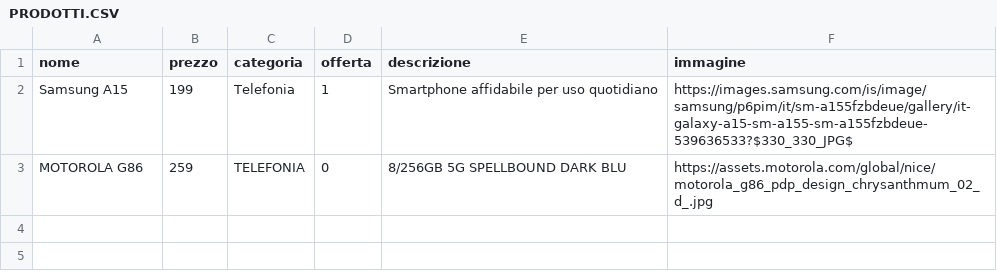
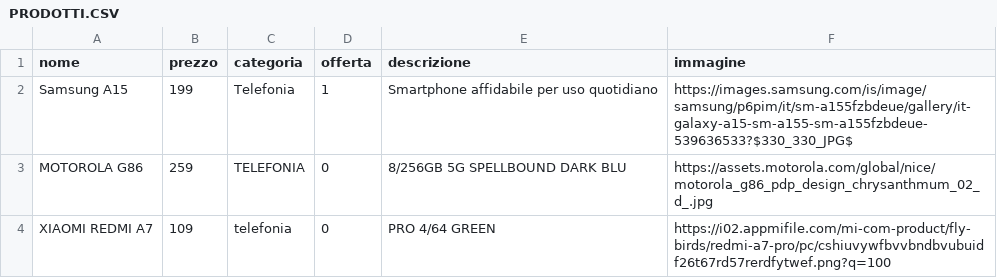
Before and after one commit to gennarobill-lang/blablacapua, a CSV file: PRODOTTI.CSV, drawn as a sheet; the diff names each change by its address in the sheet, - before the commit and + after, or states it on an @@ line.

Commit message:
Update PRODOTTI.CSV

```diff
--- a/PRODOTTI.CSV
+++ b/PRODOTTI.CSV
+row 4: XIAOMI REDMI A7 | 109 | telefonia | 0 | PRO 4/64 GREEN | https://i02.appmifile.com/mi-com-product/fly-birds/redmi-a7-pro/pc/cshiuvywfbvvbndbvubuidf26t67rd57rerdfytwef.png?q=100
```
